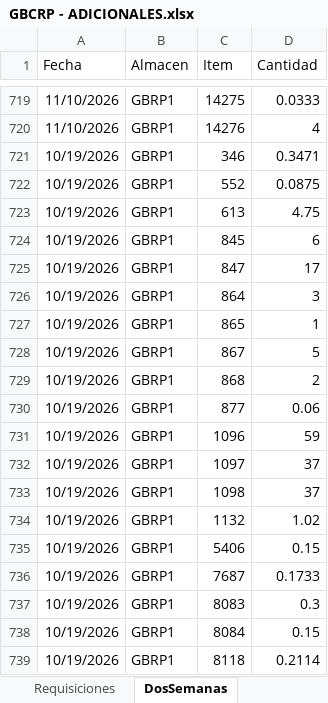
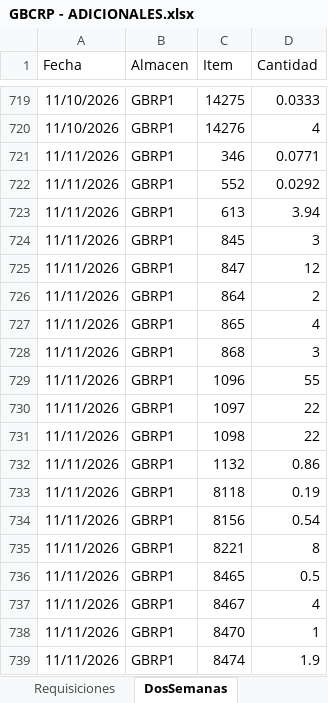
Before and after one commit to AlvaroCornejo/EBC_PEDIDOS_ADICIONALES, an Excel workbook: data/GBCRP - ADICIONALES.xlsx, sheet DosSemanas, drawn as a sheet; only a part is shown, gaps mark what is left out; the shorter side is filled out with more unchanged rows; values as stored, in another font and other column widths than the file's, no borders; table styles not drawn; the diff covers the shown part only; the diff names each change by its address in the sheet, - before the commit and + after, or states it on an @@ line.

```diff
--- a/data/GBCRP - ADICIONALES.xlsx (sheet DosSemanas)
+++ b/data/GBCRP - ADICIONALES.xlsx (sheet DosSemanas)
+row 721: 11/11/2026 | GBRP1 | 346 | 0.0771
+row 722: 11/11/2026 | GBRP1 | 552 | 0.0292
+row 723: 11/11/2026 | GBRP1 | 613 | 3.94
+row 724: 11/11/2026 | GBRP1 | 845 | 3
+row 725: 11/11/2026 | GBRP1 | 847 | 12
+row 726: 11/11/2026 | GBRP1 | 864 | 2
+row 727: 11/11/2026 | GBRP1 | 865 | 4
+row 728: 11/11/2026 | GBRP1 | 868 | 3
+row 729: 11/11/2026 | GBRP1 | 1096 | 55
+row 730: 11/11/2026 | GBRP1 | 1097 | 22
+row 731: 11/11/2026 | GBRP1 | 1098 | 22
+row 732: 11/11/2026 | GBRP1 | 1132 | 0.86
+row 733: 11/11/2026 | GBRP1 | 8118 | 0.19
+row 734: 11/11/2026 | GBRP1 | 8156 | 0.54
+row 735: 11/11/2026 | GBRP1 | 8221 | 8
+row 736: 11/11/2026 | GBRP1 | 8465 | 0.5
+row 737: 11/11/2026 | GBRP1 | 8467 | 4
+row 738: 11/11/2026 | GBRP1 | 8470 | 1
+row 739: 11/11/2026 | GBRP1 | 8474 | 1.9
```
Also changed, not shown: 54 added rows elsewhere in this sheet, sheet Kardex, sheet PARAMETROS, data/GBADC - ADICIONALES.xlsx, data/GBCFR - ADICIONALES.xlsx, 8 other files.
